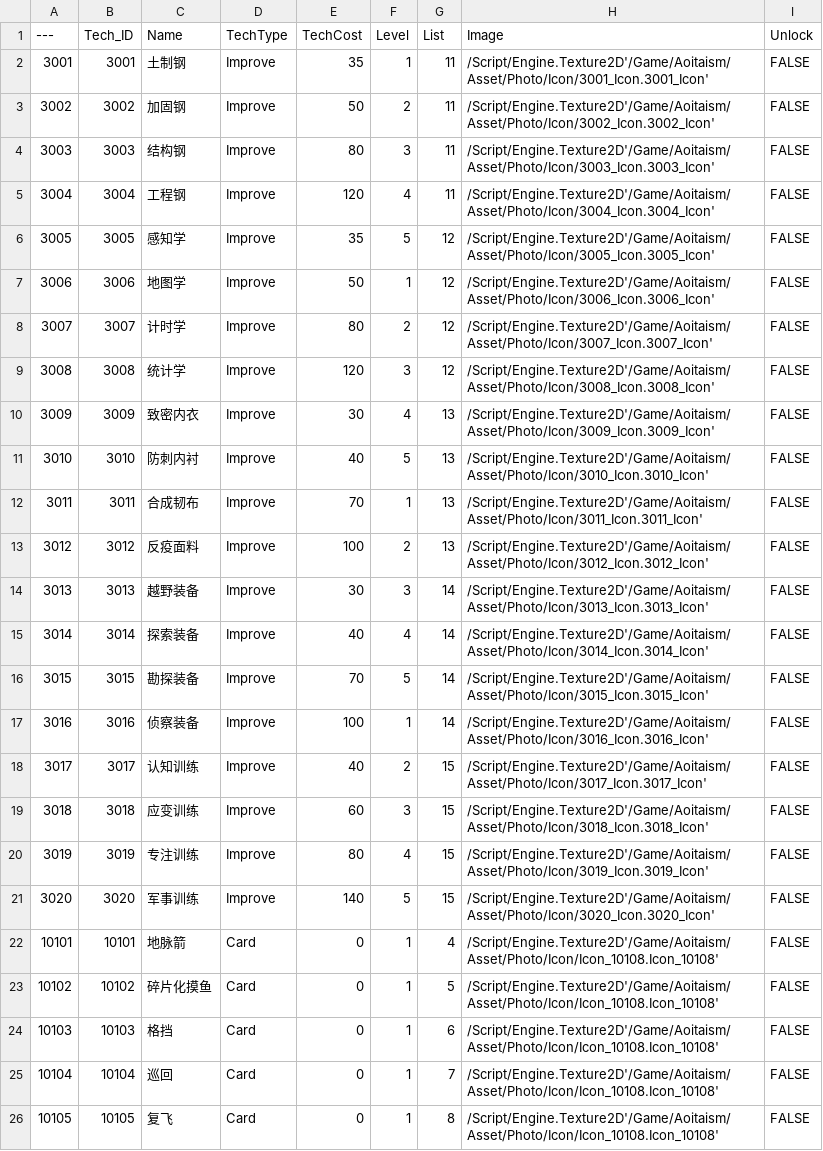
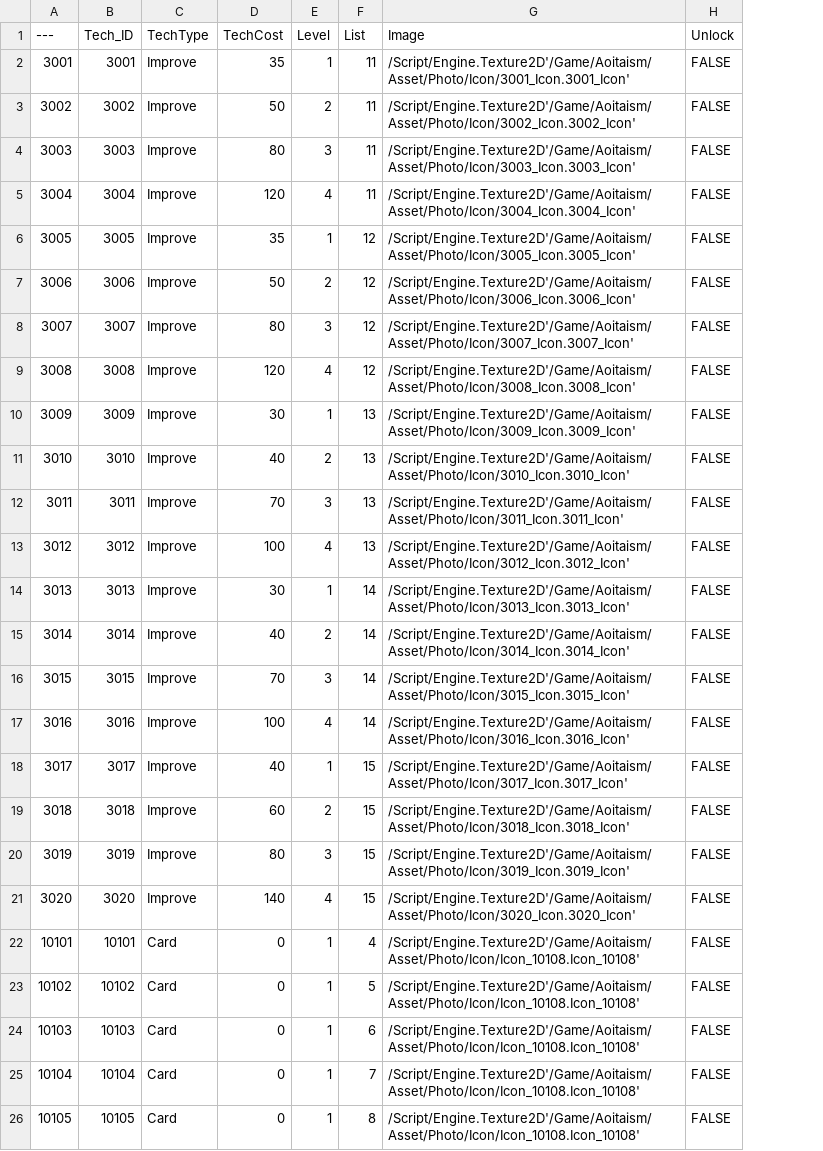
Before and after one commit to cdlhx/0504demo, a CSV file: DataTableCsv/DT_Tech.csv, drawn as a sheet; only a part is shown; removed rows and columns are numbered as before the commit, all else as after; the diff names each change by its address in the sheet, - before the commit and + after, or states it on an @@ line.

```diff
--- a/DataTableCsv/DT_Tech.csv
+++ b/DataTableCsv/DT_Tech.csv
-column C (Name), rows 2-26: 土制钢 | 加固钢 | 结构钢 | 工程钢 | 感知学 | 地图学 | 计时学 | 统计学 | 致密内衣 | 防刺内衬 | 合成韧布 | 反疫面料 | 越野装备 | 探索装备 | 勘探装备 | 侦察装备 | 认知训练 | 应变训练 | 专注训练 | 军事训练 | 地脉箭 | 碎片化摸鱼 | 格挡 | 巡回 | 复飞
-E6 (Level): 5
+E6 (Level): 1
-E7 (Level): 1
+E7 (Level): 2
-E8 (Level): 2
+E8 (Level): 3
-E9 (Level): 3
+E9 (Level): 4
-E10 (Level): 4
+E10 (Level): 1
-E11 (Level): 5
+E11 (Level): 2
-E12 (Level): 1
+E12 (Level): 3
-E13 (Level): 2
+E13 (Level): 4
-E14 (Level): 3
+E14 (Level): 1
-E15 (Level): 4
+E15 (Level): 2
-E16 (Level): 5
+E16 (Level): 3
-E17 (Level): 1
+E17 (Level): 4
-E18 (Level): 2
+E18 (Level): 1
-E19 (Level): 3
+E19 (Level): 2
-E20 (Level): 4
+E20 (Level): 3
-E21 (Level): 5
+E21 (Level): 4
```
Also changed, not shown: 24 other files.
